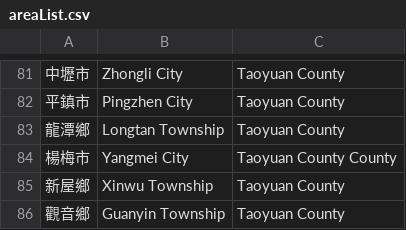
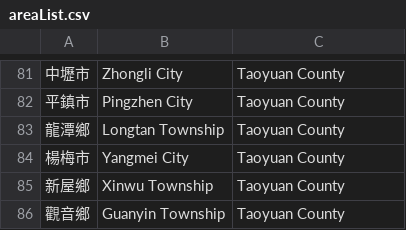
Before and after one commit to milly-chuang/addrtozip, a CSV file: src/areaList.csv, drawn as a sheet; only a part is shown, gaps mark what is left out.

```diff
--- a/src/areaList.csv
+++ b/src/areaList.csv
@@ -83,3 +83,3 @@
 龍潭鄉,Longtan Township,Taoyuan County
-楊梅市,Yangmei City,Taoyuan County County
+楊梅市,Yangmei City,Taoyuan County
 新屋鄉,Xinwu Township,Taoyuan County
```
Also changed, not shown: 3 other files.
